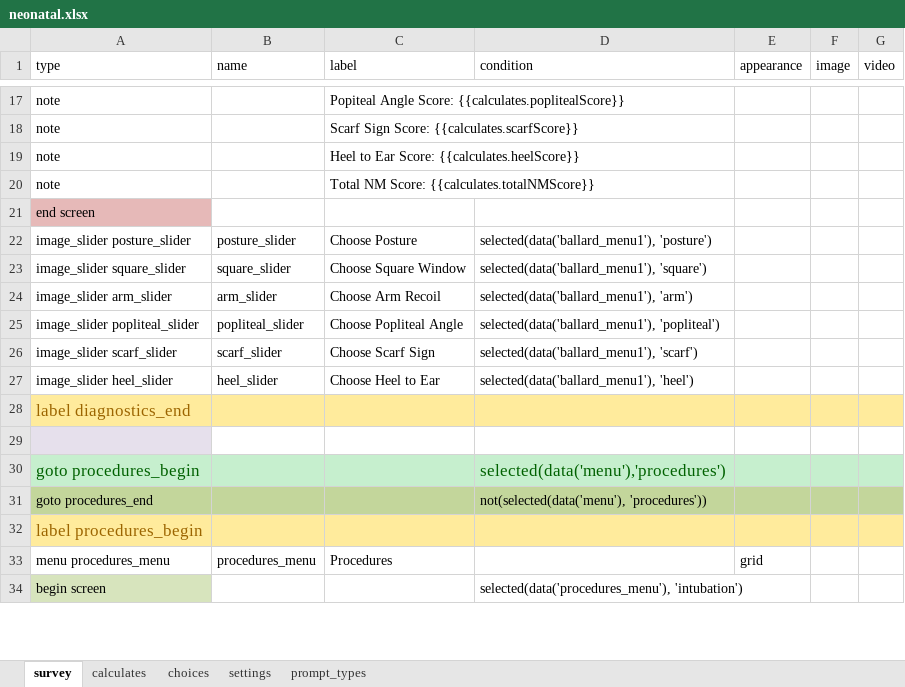
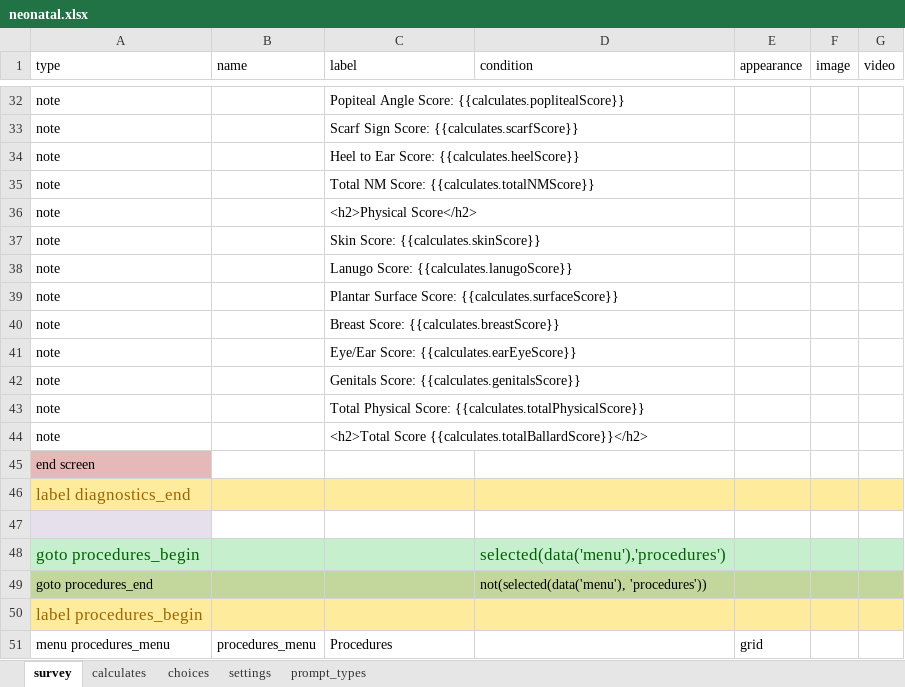
Before and after one commit to xiaoj/481web, an Excel workbook: opendatakit.collect2/form-files/neonatal/neonatal.xlsx, sheet survey, drawn as a sheet; only a part is shown, gaps mark what is left out; the shorter side is filled out with more unchanged rows; values as stored, in another font and other column widths than the file's, no borders; the diff covers the shown part only; the diff names each change by its address in the sheet, - before the commit and + after, or states it on an @@ line.

Commit message:
Finished physical ballard exam

```diff
--- a/opendatakit.collect2/form-files/neonatal/neonatal.xlsx (sheet survey)
+++ b/opendatakit.collect2/form-files/neonatal/neonatal.xlsx (sheet survey)
+row 36: note |  | <h2>Physical Score</h2>
+row 37: note |  | Skin Score: {{calculates.skinScore}}
+row 38: note |  | Lanugo Score: {{calculates.lanugoScore}}
+row 39: note |  | Plantar Surface Score: {{calculates.surfaceScore}}
+row 40: note |  | Breast Score: {{calculates.breastScore}}
+row 41: note |  | Eye/Ear Score: {{calculates.earEyeScore}}
+row 42: note |  | Genitals Score: {{calculates.genitalsScore}}
+row 43: note |  | Total Physical Score: {{calculates.totalPhysicalScore}}
+row 44: note |  | <h2>Total Score {{calculates.totalBallardScore}}</h2>
@@ row 22 moved to row 14: image_slider posture_slider @@
@@ row 23 moved to row 15: image_slider square_slider @@
@@ row 24 moved to row 16: image_slider arm_slider @@
@@ row 25 moved to row 17: image_slider popliteal_slider @@
@@ row 26 moved to row 18: image_slider scarf_slider @@
@@ row 27 moved to row 19: image_slider heel_slider @@
```
Also changed, not shown: 10 added rows, 1 removed row, 5 edited cells and cell formats elsewhere in this sheet, sheet choices, sheet calculates, 2 other files.
